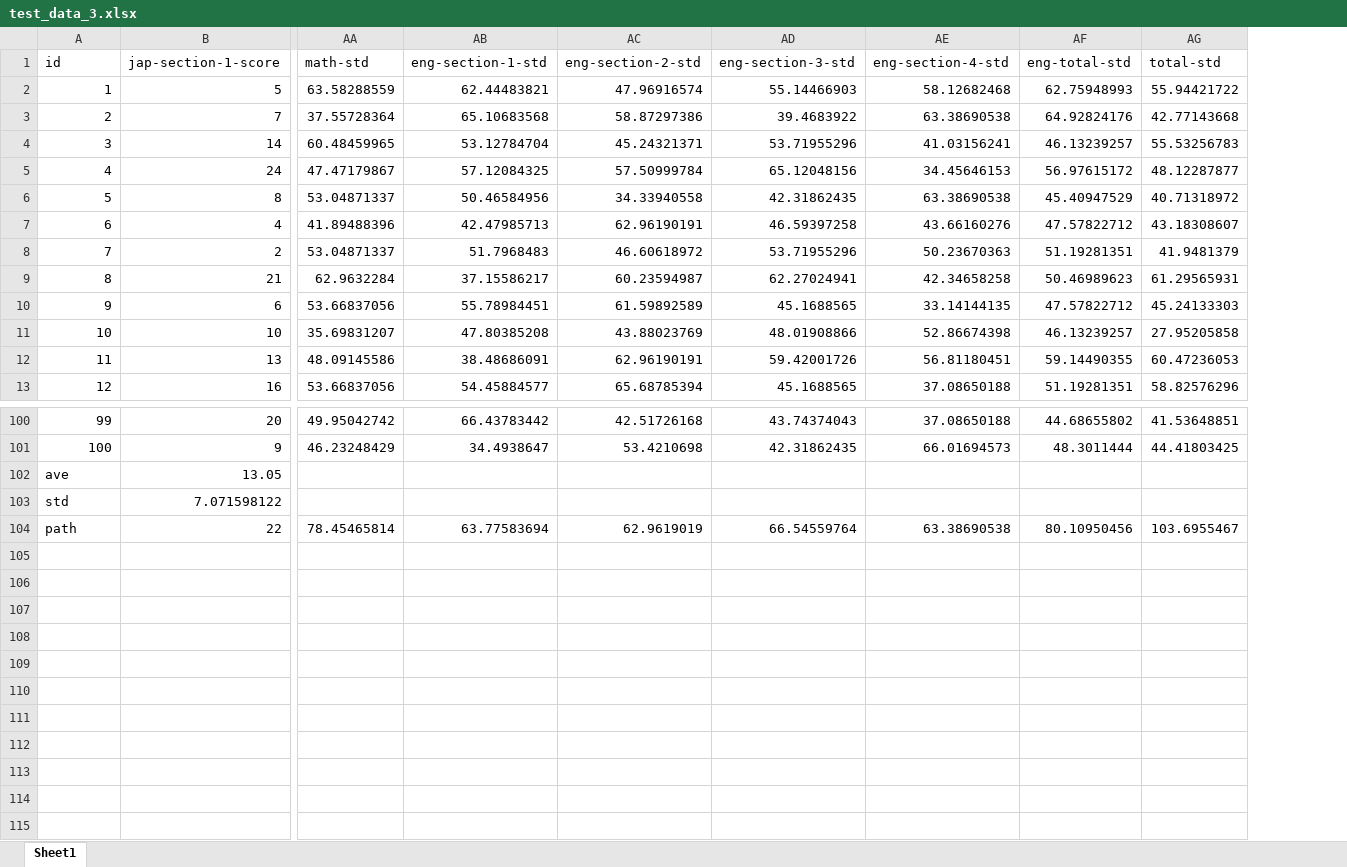
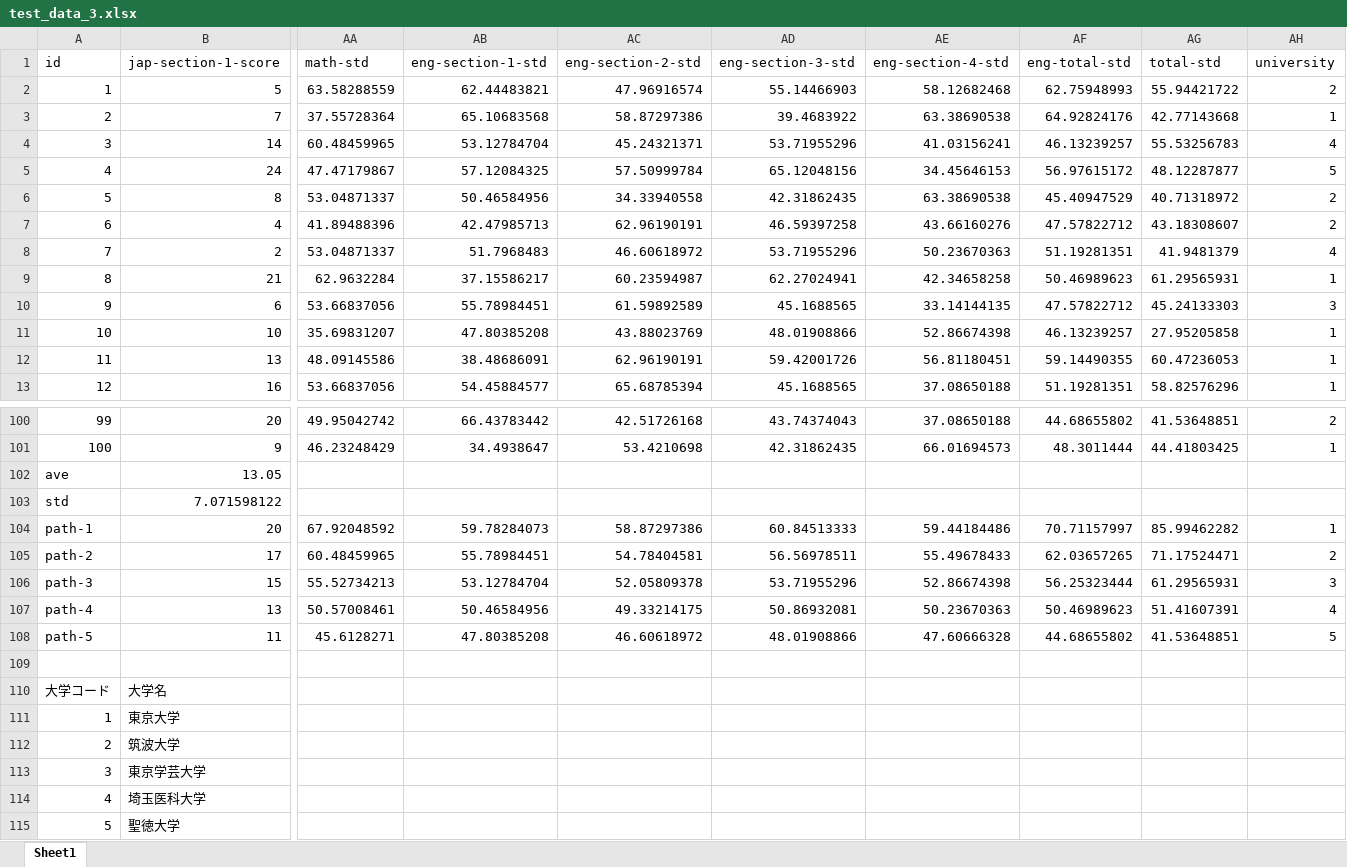
Before and after one commit to jtakei1999/task-ru, an Excel workbook: dammy-data/test_data_3.xlsx, sheet Sheet1, drawn as a sheet; only a part is shown, gaps mark what is left out; values as stored, in another font and other column widths than the file's, no borders; addresses are those after the commit; rows hold the shown columns only; the diff names each change by its address in the sheet, - before the commit and + after, or states it on an @@ line.

```diff
--- a/dammy-data/test_data_3.xlsx (sheet Sheet1)
+++ b/dammy-data/test_data_3.xlsx (sheet Sheet1)
+column AH (university), rows 2-13: 2 | 1 | 4 | 5 | 2 | 2 | 4 | 1 | 3 | 1 | 1 | 1; rows 100-101: 2 | 1
+row 104: path-1 | 20 | 67.92048592 | 59.78284073 | 58.87297386 | 60.84513333 | 59.44184486 | 70.71157997 | 85.99462282 | 1
+row 105: path-2 | 17 | 60.48459965 | 55.78984451 | 54.78404581 | 56.56978511 | 55.49678433 | 62.03657265 | 71.17524471 | 2
+row 106: path-3 | 15 | 55.52734213 | 53.12784704 | 52.05809378 | 53.71955296 | 52.86674398 | 56.25323444 | 61.29565931 | 3
+row 107: path-4 | 13 | 50.57008461 | 50.46584956 | 49.33214175 | 50.86932081 | 50.23670363 | 50.46989623 | 51.41607391 | 4
+row 108: path-5 | 11 | 45.6128271 | 47.80385208 | 46.60618972 | 48.01908866 | 47.60666328 | 44.68655802 | 41.53648851 | 5
-row 109: path | 22 | 78.45465814 | 63.77583694 | 62.9619019 | 66.54559764 | 63.38690538 | 80.10950456 | 103.6955467
+row 109: (empty)
+row 110: 大学コード | 大学名
+row 111: 1 | 東京大学
+row 112: 2 | 筑波大学
+row 113: 3 | 東京学芸大学
+row 114: 4 | 埼玉医科大学
+row 115: 5 | 聖徳大学
```
Also changed, not shown: 1 other file.
